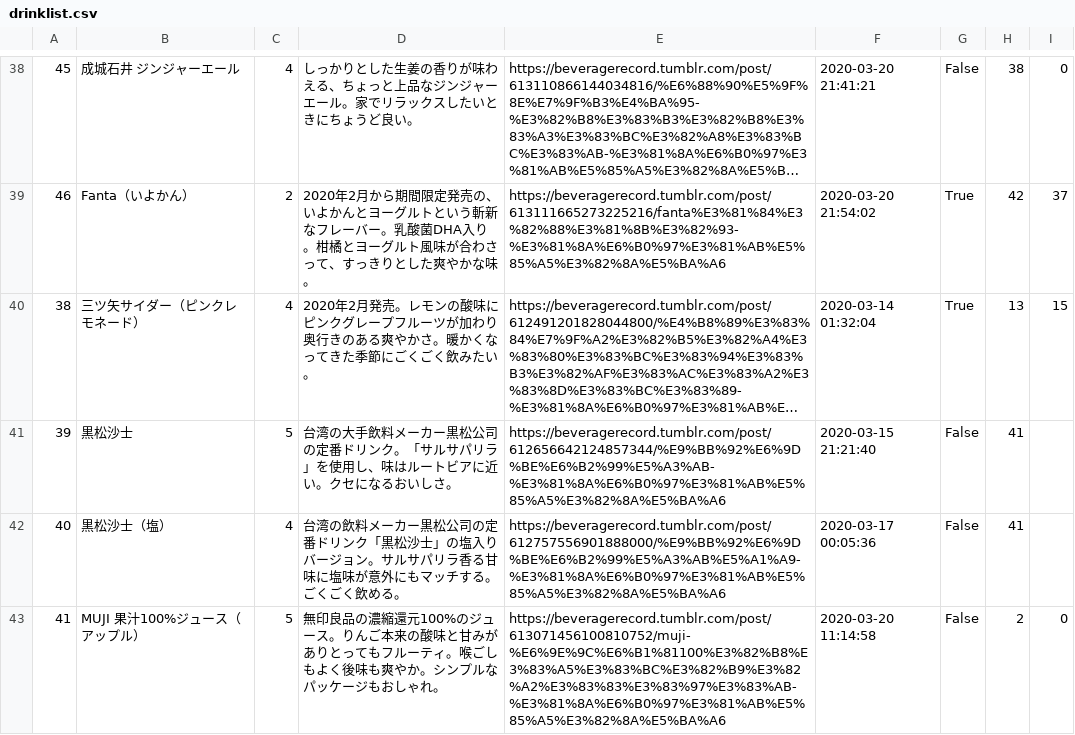
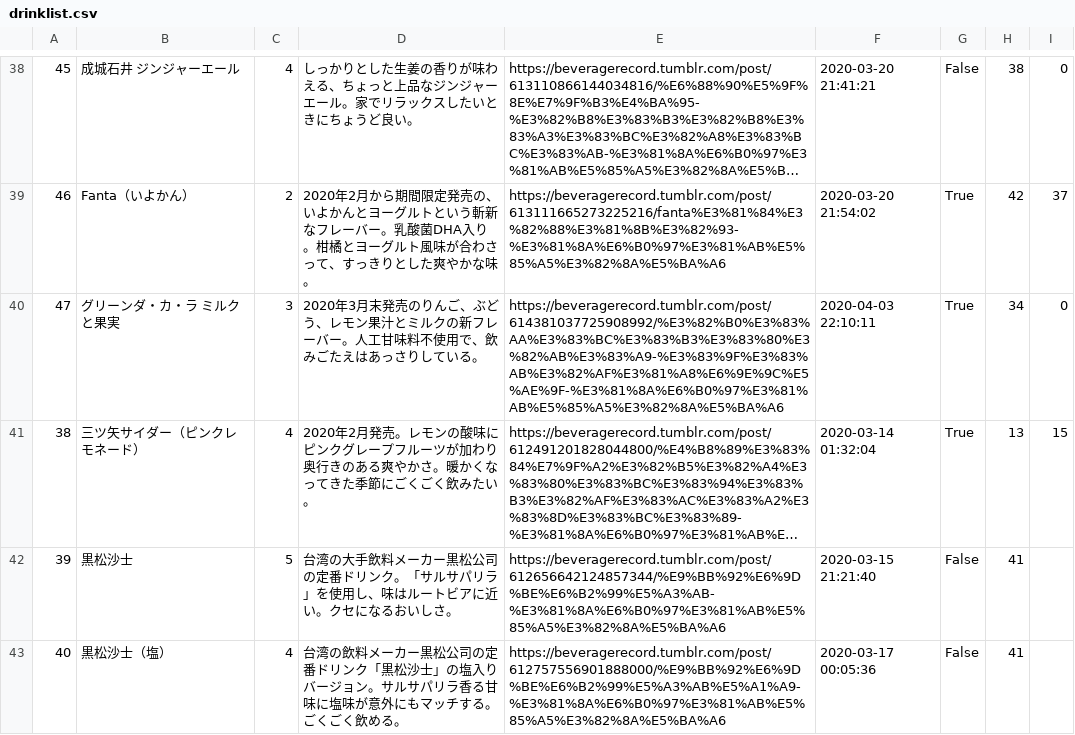
Before and after one commit to HarounJuice/beveragerecord, a CSV file: drinklist.csv, drawn as a sheet; only a part is shown, gaps mark what is left out; the shorter side is filled out with more unchanged rows; long unchanged cells end in …; the diff names each change by its address in the sheet, - before the commit and + after, or states it on an @@ line.

Commit message:
Regular Update

```diff
--- a/drinklist.csv
+++ b/drinklist.csv
+row 40: 47 | グリーンダ・カ・ラ ミルクと果実 | 3 | 2020年3月末発売のりんご、ぶどう、レモン果汁とミルクの新フレーバー。人工甘味料不使用で、飲みごたえはあっさりしている。 | https://beveragerecord.tumblr.com/post/614381037725908992/%E3%82%B0%E3%83%AA%E3%83%BC%E3%83%B3%E3%83%80%E3%82%AB%E3%83%A9-%E3%83%9F%E3%83%AB%E3%82%AF%E3%81%A8%E6%9E%9C%E5%AE%9F-%E3%81%8A%E6%B0%97%E3%81%AB%E5%85%A5%E3%82%8A%E5%BA%A6 | 2020-04-03 22:10:11 | True | 34 | 0
```
